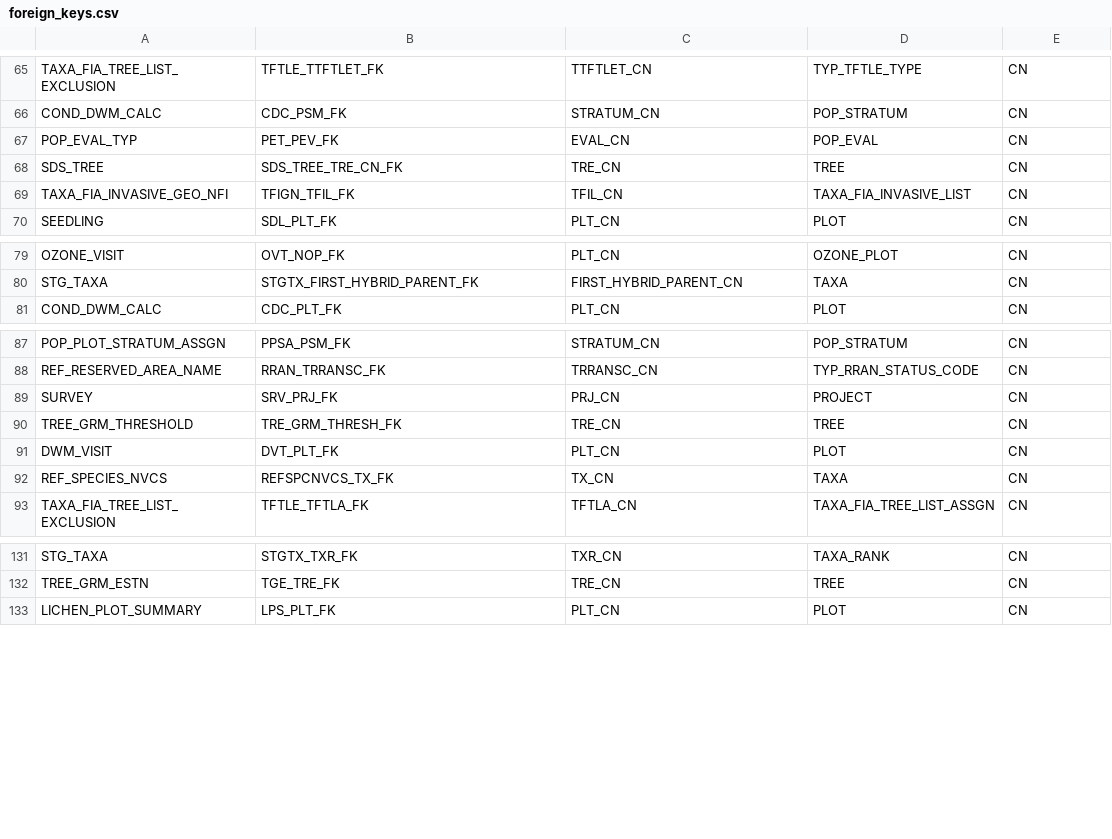
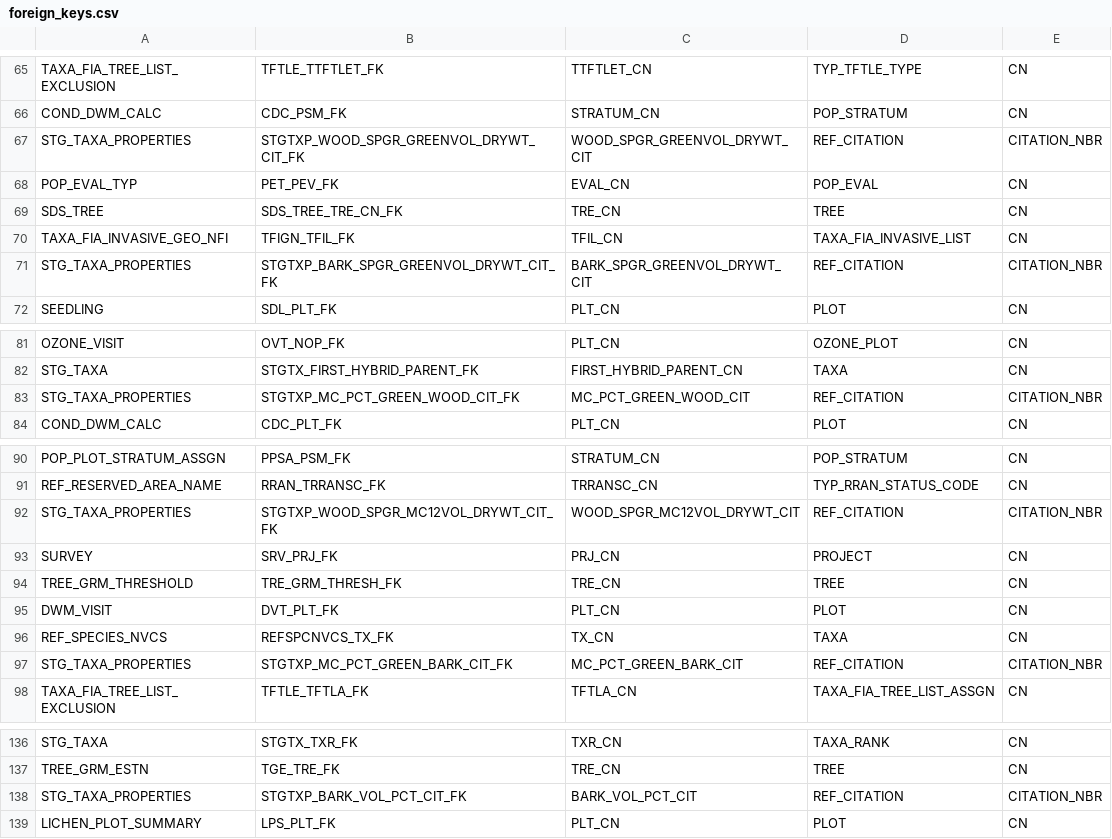
Before and after one commit to radt0005/buildFIADB, a CSV file: makeTableScripts/Data/foreign_keys.csv, drawn as a sheet; only a part is shown, gaps mark what is left out; the diff names each change by its address in the sheet, - before the commit and + after, or states it on an @@ line.

```diff
--- a/makeTableScripts/Data/foreign_keys.csv
+++ b/makeTableScripts/Data/foreign_keys.csv
+row 67: STG_TAXA_PROPERTIES | STGTXP_WOOD_SPGR_GREENVOL_DRYWT_CIT_FK | WOOD_SPGR_GREENVOL_DRYWT_CIT | REF_CITATION | CITATION_NBR
+row 71: STG_TAXA_PROPERTIES | STGTXP_BARK_SPGR_GREENVOL_DRYWT_CIT_FK | BARK_SPGR_GREENVOL_DRYWT_CIT | REF_CITATION | CITATION_NBR
+row 83: STG_TAXA_PROPERTIES | STGTXP_MC_PCT_GREEN_WOOD_CIT_FK | MC_PCT_GREEN_WOOD_CIT | REF_CITATION | CITATION_NBR
+row 92: STG_TAXA_PROPERTIES | STGTXP_WOOD_SPGR_MC12VOL_DRYWT_CIT_FK | WOOD_SPGR_MC12VOL_DRYWT_CIT | REF_CITATION | CITATION_NBR
+row 97: STG_TAXA_PROPERTIES | STGTXP_MC_PCT_GREEN_BARK_CIT_FK | MC_PCT_GREEN_BARK_CIT | REF_CITATION | CITATION_NBR
+row 138: STG_TAXA_PROPERTIES | STGTXP_BARK_VOL_PCT_CIT_FK | BARK_VOL_PCT_CIT | REF_CITATION | CITATION_NBR
```
Also changed, not shown: makeTableScripts/Data/index_info.csv, 2 other files.
